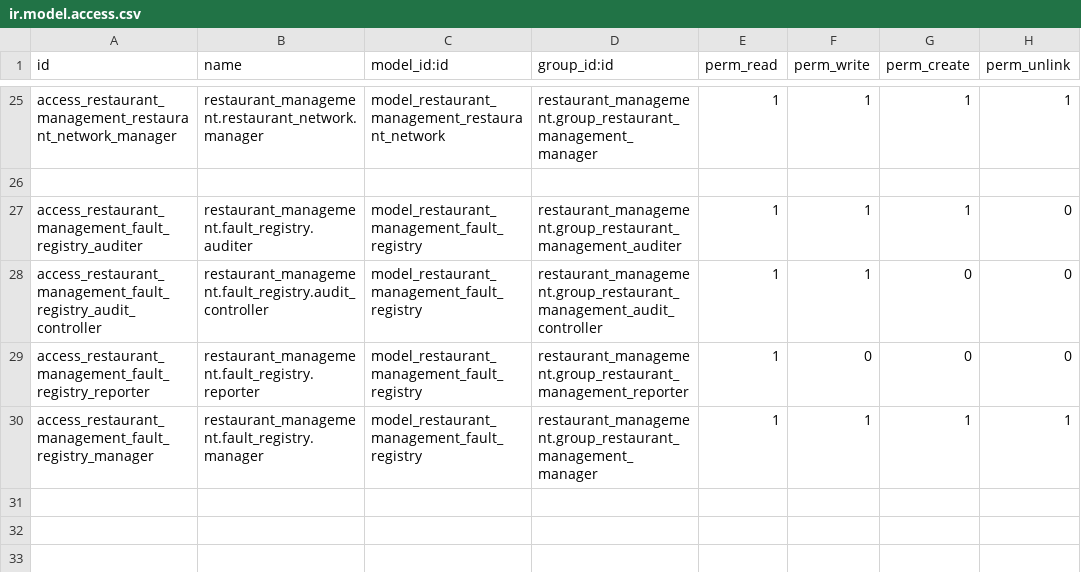
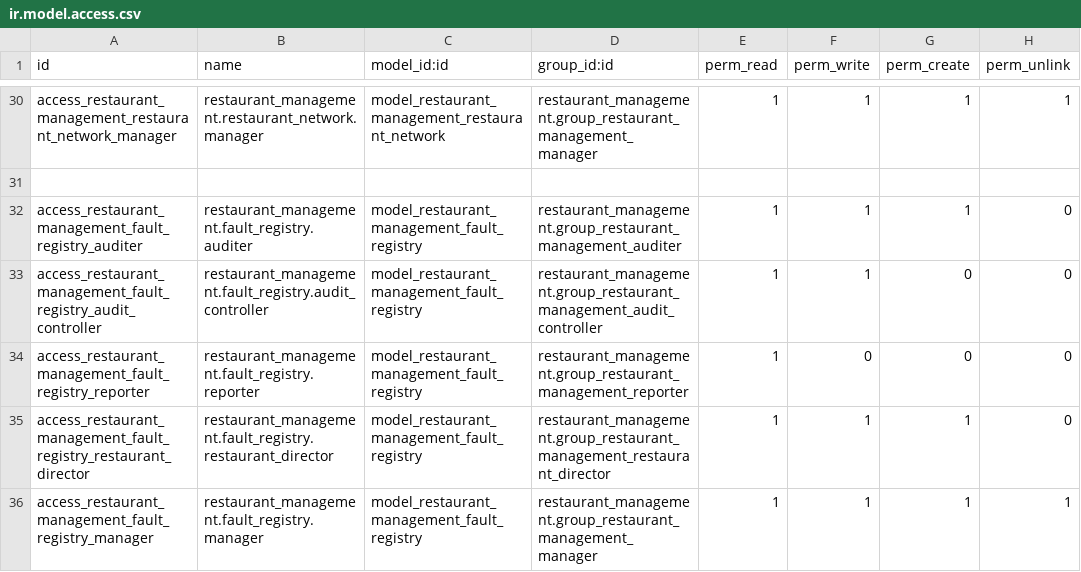
Before and after one commit to Pantilei/odoo-andys, a CSV file: custom-addons/restaurant_management/security/ir.model.access.csv, drawn as a sheet; only a part is shown, gaps mark what is left out; the diff covers the shown part only; the diff names each change by its address in the sheet, - before the commit and + after, or states it on an @@ line.

Commit message:
Add restaurant director group, and security rules.

```diff
--- a/custom-addons/restaurant_management/security/ir.model.access.csv
+++ b/custom-addons/restaurant_management/security/ir.model.access.csv
+row 35: access_restaurant_management_fault_registry_restaurant_director | restaurant_management.fault_registry.restaurant_director | model_restaurant_management_fault_registry | restaurant_management.group_restaurant_management_restaurant_director | 1 | 1 | 1 | 0
```
Also changed, not shown: 5 added rows elsewhere in this file, 4 other files.
